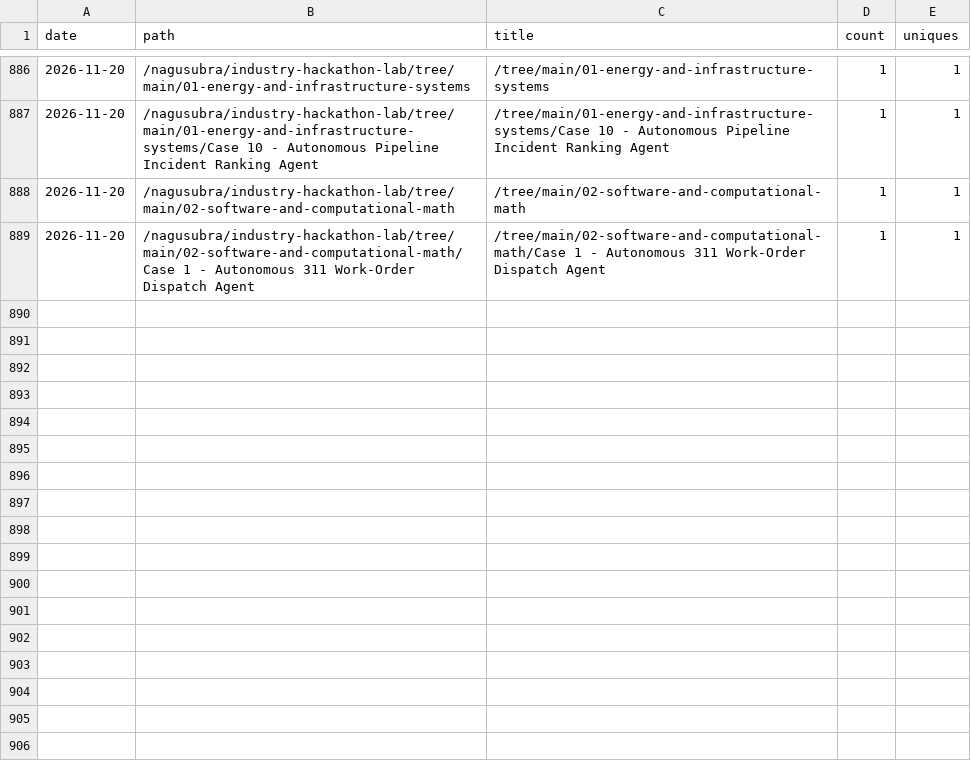
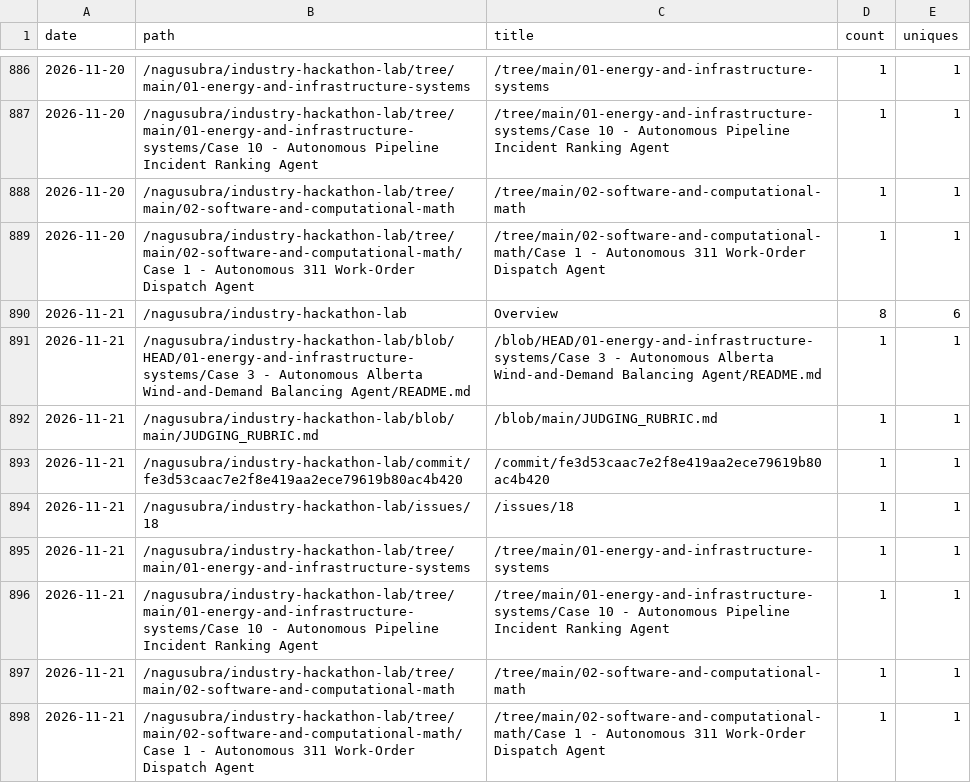
Before and after one commit to nagusubra/traffic, a CSV file: .metrics/data/industry-hackathon-lab/paths.csv, drawn as a sheet; only a part is shown, gaps mark what is left out; the diff names each change by its address in the sheet, - before the commit and + after, or states it on an @@ line.

```diff
--- a/.metrics/data/industry-hackathon-lab/paths.csv
+++ b/.metrics/data/industry-hackathon-lab/paths.csv
+row 890: 2026-11-21 | /nagusubra/industry-hackathon-lab | Overview | 8 | 6
+row 891: 2026-11-21 | /nagusubra/industry-hackathon-lab/blob/HEAD/01-energy-and-infrastructure-systems/Case 3 - Autonomous Alberta Wind-and-Demand Balancing Agent/README.md | /blob/HEAD/01-energy-and-infrastructure-systems/Case 3 - Autonomous Alberta Wind-and-Demand Balancing Agent/README.md | 1 | 1
+row 892: 2026-11-21 | /nagusubra/industry-hackathon-lab/blob/main/JUDGING_RUBRIC.md | /blob/main/JUDGING_RUBRIC.md | 1 | 1
+row 893: 2026-11-21 | /nagusubra/industry-hackathon-lab/commit/fe3d53caac7e2f8e419aa2ece79619b80ac4b420 | /commit/fe3d53caac7e2f8e419aa2ece79619b80ac4b420 | 1 | 1
+row 894: 2026-11-21 | /nagusubra/industry-hackathon-lab/issues/18 | /issues/18 | 1 | 1
+row 895: 2026-11-21 | /nagusubra/industry-hackathon-lab/tree/main/01-energy-and-infrastructure-systems | /tree/main/01-energy-and-infrastructure-systems | 1 | 1
+row 896: 2026-11-21 | /nagusubra/industry-hackathon-lab/tree/main/01-energy-and-infrastructure-systems/Case 10 - Autonomous Pipeline Incident Ranking Agent | /tree/main/01-energy-and-infrastructure-systems/Case 10 - Autonomous Pipeline Incident Ranking Agent | 1 | 1
+row 897: 2026-11-21 | /nagusubra/industry-hackathon-lab/tree/main/02-software-and-computational-math | /tree/main/02-software-and-computational-math | 1 | 1
+row 898: 2026-11-21 | /nagusubra/industry-hackathon-lab/tree/main/02-software-and-computational-math/Case 1 - Autonomous 311 Work-Order Dispatch Agent | /tree/main/02-software-and-computational-math/Case 1 - Autonomous 311 Work-Order Dispatch Agent | 1 | 1
```
Also changed, not shown: .metrics/data/AI-customer-counter/clones.csv, .metrics/data/AI-customer-counter/paths.csv, 27 other files.
